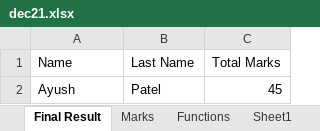
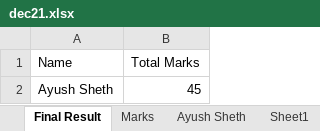
Before and after one commit to alakhpandya/all_batches, an Excel workbook: 2024AIDataScienceGNRClub/Advanced Excel/dec21.xlsx, sheet Final Result, drawn as a sheet; values as stored, in another font and other column widths than the file's, no borders; the diff names each change by its address in the sheet, - before the commit and + after, or states it on an @@ line.

```diff
--- a/2024AIDataScienceGNRClub/Advanced Excel/dec21.xlsx (sheet Final Result)
+++ b/2024AIDataScienceGNRClub/Advanced Excel/dec21.xlsx (sheet Final Result)
-sheet tab: Functions
+sheet tab: Ayush Sheth
-column B (Last Name), row 2: Patel
-A2 (Name): Ayush
+A2 (Name): Ayush Sheth
```
Also changed, not shown: sheet Sheet1, sheet Marks, formulas that keep their value, 2024AIDataScienceGNRClub/Attendance.xlsx, 2024AIDataScienceGNRGeneral/Attendance.xlsx, 38 other files.
